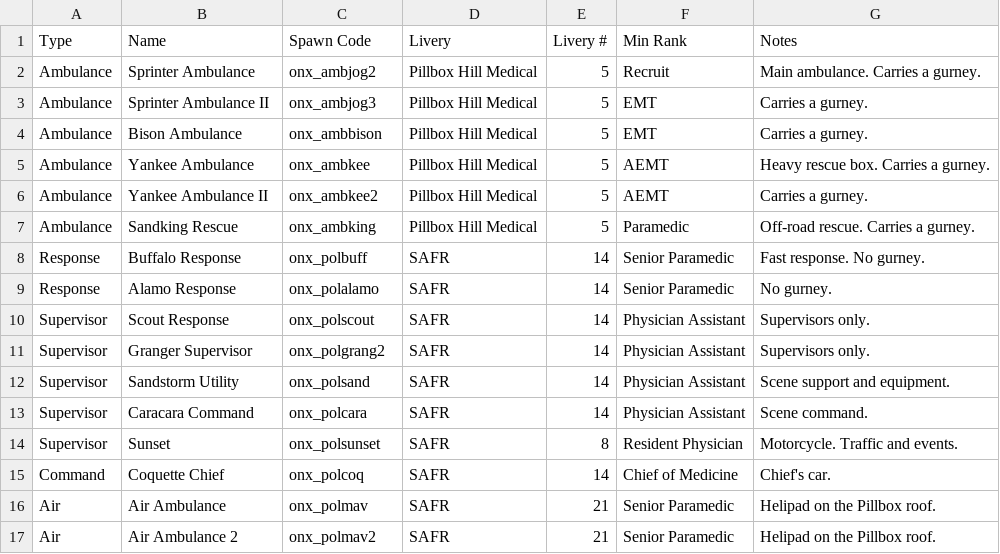
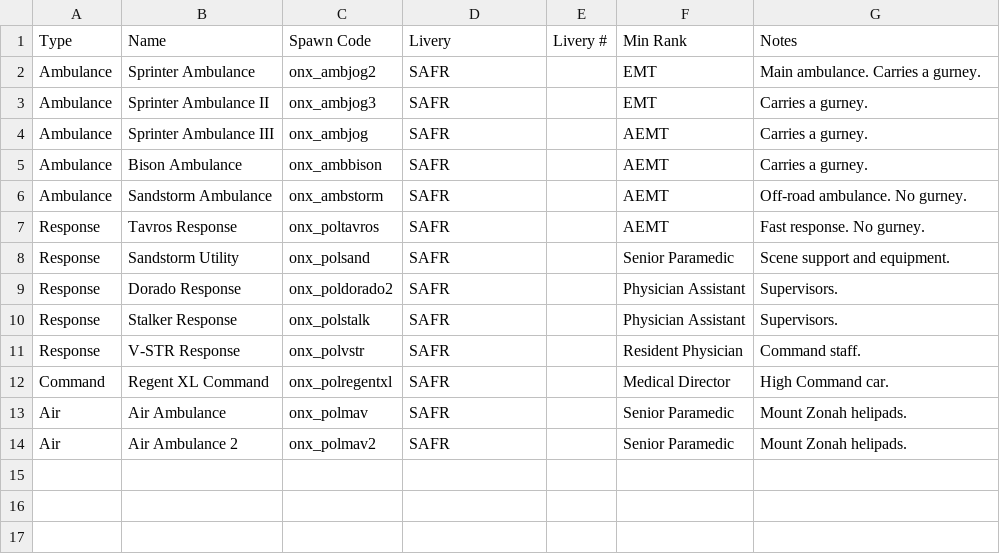
Before and after one commit to SkyIine-RP/safr, a CSV file: data/vehicles.csv, drawn as a sheet.

```diff
--- a/data/vehicles.csv
+++ b/data/vehicles.csv
@@ -1,17 +1,14 @@
 Type,Name,Spawn Code,Livery,Livery #,Min Rank,Notes
-Ambulance,Sprinter Ambulance,onx_ambjog2,Pillbox Hill Medical,5,Recruit,Main ambulance. Carries a gurney.
-Ambulance,Sprinter Ambulance II,onx_ambjog3,Pillbox Hill Medical,5,EMT,Carries a gurney.
-Ambulance,Bison Ambulance,onx_ambbison,Pillbox Hill Medical,5,EMT,Carries a gurney.
-Ambulance,Yankee Ambulance,onx_ambkee,Pillbox Hill Medical,5,AEMT,Heavy rescue box. Carries a gurney.
-Ambulance,Yankee Ambulance II,onx_ambkee2,Pillbox Hill Medical,5,AEMT,Carries a gurney.
-Ambulance,Sandking Rescue,onx_ambking,Pillbox Hill Medical,5,Paramedic,Off-road rescue. Carries a gurney.
-Response,Buffalo Response,onx_polbuff,SAFR,14,Senior Paramedic,Fast response. No gurney.
-Response,Alamo Response,onx_polalamo,SAFR,14,Senior Paramedic,No gurney.
-Supervisor,Scout Response,onx_polscout,SAFR,14,Physician Assistant,Supervisors only.
-Supervisor,Granger Supervisor,onx_polgrang2,SAFR,14,Physician Assistant,Supervisors only.
-Supervisor,Sandstorm Utility,onx_polsand,SAFR,14,Physician Assistant,Scene support and equipment.
-Supervisor,Caracara Command,onx_polcara,SAFR,14,Physician Assistant,Scene command.
-Supervisor,Sunset,onx_polsunset,SAFR,8,Resident Physician,Motorcycle. Traffic and events.
-Command,Coquette Chief,onx_polcoq,SAFR,14,Chief of Medicine,Chief's car.
-Air,Air Ambulance,onx_polmav,SAFR,21,Senior Paramedic,Helipad on the Pillbox roof.
-Air,Air Ambulance 2,onx_polmav2,SAFR,21,Senior Paramedic,Helipad on the Pillbox roof.
+Ambulance,Sprinter Ambulance,onx_ambjog2,SAFR,,EMT,Main ambulance. Carries a gurney.
+Ambulance,Sprinter Ambulance II,onx_ambjog3,SAFR,,EMT,Carries a gurney.
+Ambulance,Sprinter Ambulance III,onx_ambjog,SAFR,,AEMT,Carries a gurney.
+Ambulance,Bison Ambulance,onx_ambbison,SAFR,,AEMT,Carries a gurney.
+Ambulance,Sandstorm Ambulance,onx_ambstorm,SAFR,,AEMT,Off-road ambulance. No gurney.
+Response,Tavros Response,onx_poltavros,SAFR,,AEMT,Fast response. No gurney.
+Response,Sandstorm Utility,onx_polsand,SAFR,,Senior Paramedic,Scene support and equipment.
+Response,Dorado Response,onx_poldorado2,SAFR,,Physician Assistant,Supervisors.
+Response,Stalker Response,onx_polstalk,SAFR,,Physician Assistant,Supervisors.
+Response,V-STR Response,onx_polvstr,SAFR,,Resident Physician,Command staff.
+Command,Regent XL Command,onx_polregentxl,SAFR,,Medical Director,High Command car.
+Air,Air Ambulance,onx_polmav,SAFR,,Senior Paramedic,Mount Zonah helipads.
+Air,Air Ambulance 2,onx_polmav2,SAFR,,Senior Paramedic,Mount Zonah helipads.
```
